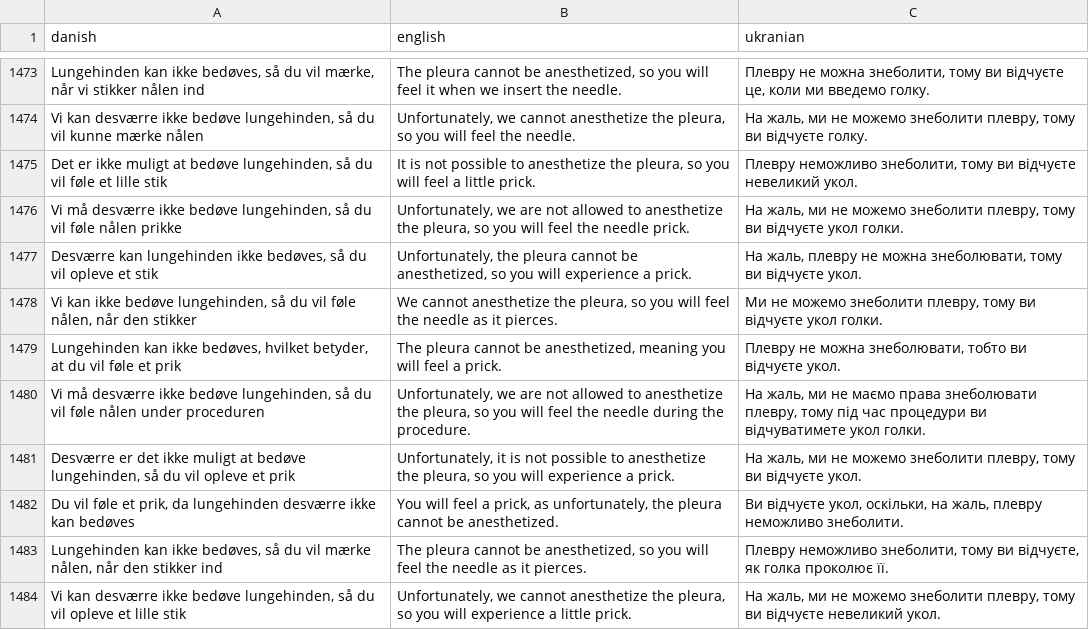
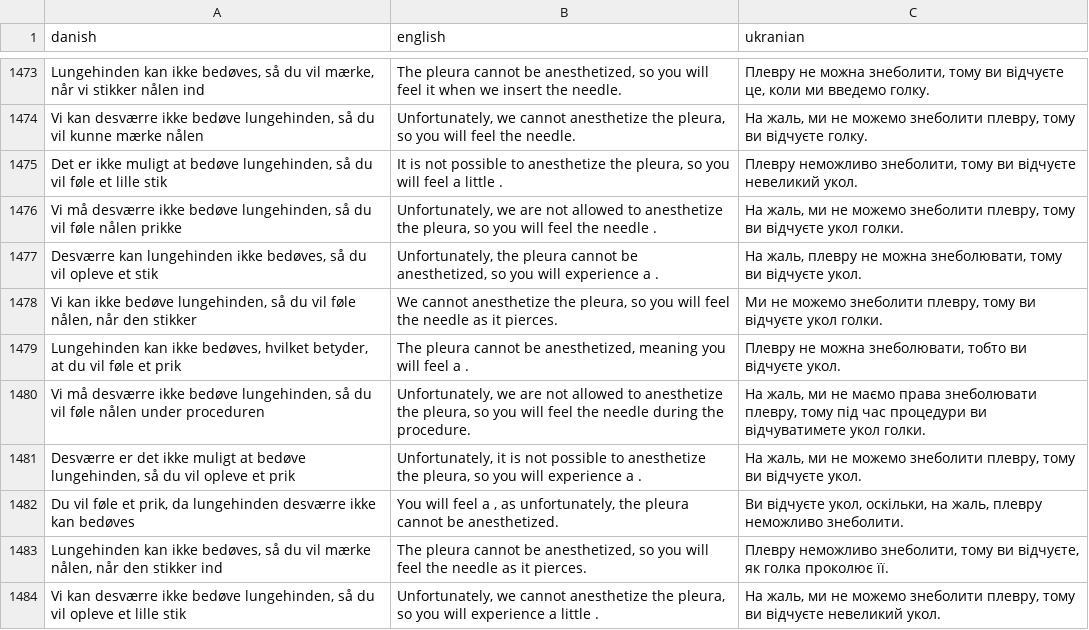
Before and after one commit to OliOliKT/MediLingo, a CSV file: Backend/Simon/fine_tuned_gpt/preprocess/old_datasets/orginal_dataset.csv, drawn as a sheet; only a part is shown, gaps mark what is left out; the diff covers the shown part only; the diff names each change by its address in the sheet, - before the commit and + after, or states it on an @@ line.

```diff
--- a/Backend/Simon/fine_tuned_gpt/preprocess/old_datasets/orginal_dataset.csv
+++ b/Backend/Simon/fine_tuned_gpt/preprocess/old_datasets/orginal_dataset.csv
-B1475 (english): …a little prick.
+B1475 (english): …a little .
-B1476 (english): …the needle prick.
+B1476 (english): …the needle .
-B1477 (english): …experience a prick.
+B1477 (english): …experience a .
-B1479 (english): …feel a prick.
+B1479 (english): …feel a .
-B1481 (english): …experience a prick.
+B1481 (english): …experience a .
-B1482 (english): …feel a prick, as unfortunately,…
+B1482 (english): …feel a , as unfortunately,…
-B1484 (english): …a little prick.
+B1484 (english): …a little .
```
Also changed, not shown: 84 edited cells elsewhere in this file, 15 other files.
